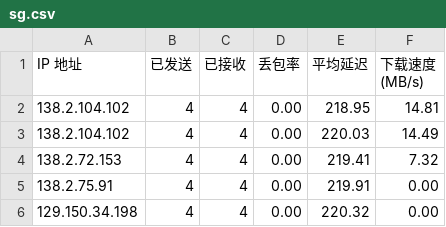
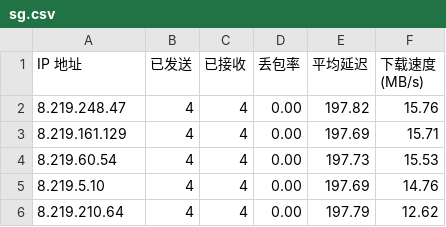
Before and after one commit to jackbrownsu/CFCDN-Auto, a CSV file: CloudflareST/sg.csv, drawn as a sheet.

```diff
--- a/CloudflareST/sg.csv
+++ b/CloudflareST/sg.csv
@@ -1,6 +1,6 @@
 IP 地址,已发送,已接收,丢包率,平均延迟,下载速度 (MB/s)
-138.2.104.102,4,4,0.00,218.95,14.81
-138.2.104.102,4,4,0.00,220.03,14.49
-138.2.72.153,4,4,0.00,219.41,7.32
-138.2.75.91,4,4,0.00,219.91,0.00
-129.150.34.198,4,4,0.00,220.32,0.00
+8.219.248.47,4,4,0.00,197.82,15.76
+8.219.161.129,4,4,0.00,197.69,15.71
+8.219.60.54,4,4,0.00,197.73,15.53
+8.219.5.10,4,4,0.00,197.69,14.76
+8.219.210.64,4,4,0.00,197.79,12.62
```
Also changed, not shown: 3 other files.
